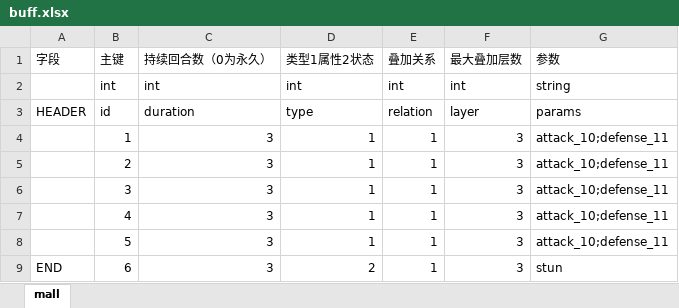
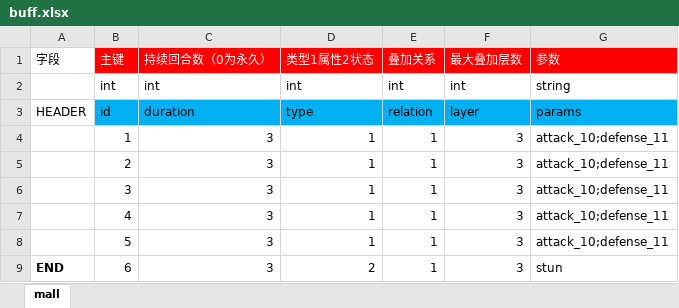
Before and after one commit to kingston-csj/gforgame, an Excel workbook: config/excel/buff.xlsx, sheet mall, drawn as a sheet; values as stored, in another font and other column widths than the file's, no borders; the diff names each change by its address in the sheet, - before the commit and + after, or states it on an @@ line.

```diff
--- a/config/excel/buff.xlsx (sheet mall)
+++ b/config/excel/buff.xlsx (sheet mall)
@@ B1:G1 fill: none → #FF0000, text colour: black → #FFFFFF @@
-B3:G3 fill: none
+B3:G3 fill: #00B0F0
-A9 bold: off
+A9 bold: on
```
Also changed, not shown: config/excel/hero.xlsx, config/excel/herolevel.xlsx, 22 other files.
